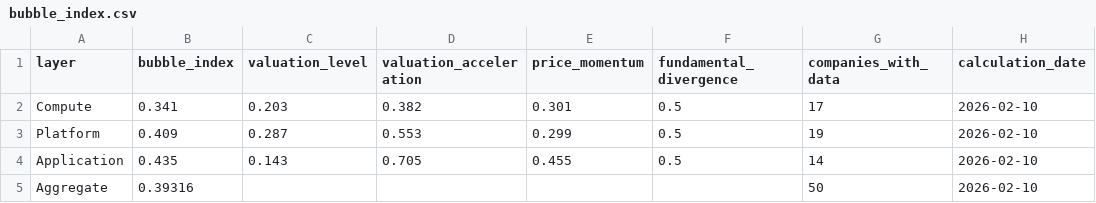
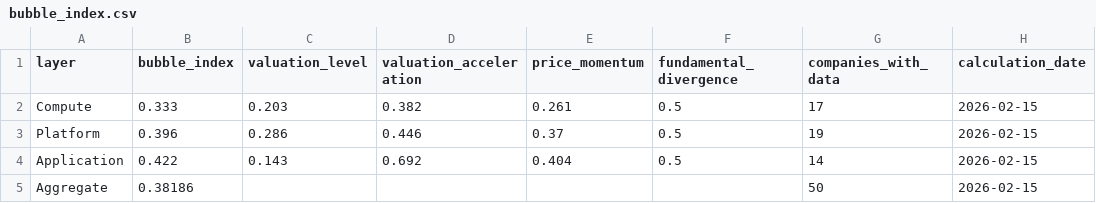
Before and after one commit to cleartake/web, a CSV file: data/bubble_index.csv, drawn as a sheet; only a part is shown; the diff names each change by its address in the sheet, - before the commit and + after, or states it on an @@ line.

```diff
--- a/data/bubble_index.csv
+++ b/data/bubble_index.csv
-B2 (bubble_index): 0.341
+B2 (bubble_index): 0.333
-E2 (price_momentum): 0.301
+E2 (price_momentum): 0.261
-H2:H5 (calculation_date): 2026-02-10
+H2:H5 (calculation_date): 2026-02-15
-B3 (bubble_index): 0.409
+B3 (bubble_index): 0.396
-C3 (valuation_level): 0.287
+C3 (valuation_level): 0.286
-D3 (valuation_acceleration): 0.553
+D3 (valuation_acceleration): 0.446
-E3 (price_momentum): 0.299
+E3 (price_momentum): 0.37
-B4 (bubble_index): 0.435
+B4 (bubble_index): 0.422
-D4 (valuation_acceleration): 0.705
+D4 (valuation_acceleration): 0.692
-E4 (price_momentum): 0.455
+E4 (price_momentum): 0.404
-B5 (bubble_index): 0.39316
+B5 (bubble_index): 0.38186
```
Also changed, not shown: data/ai_concentration_index.csv, data/vci_aggregate.csv, 7 other files.
